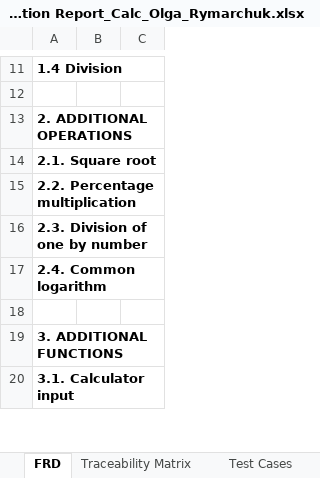
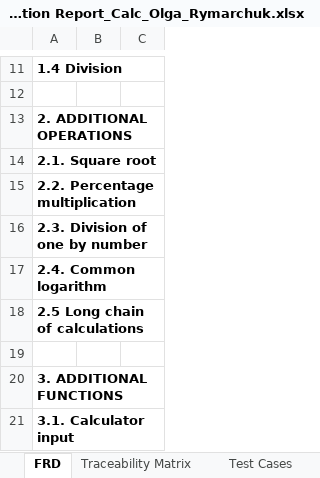
Before and after one commit to Olga-Ryma/HomeWorkTesting, an Excel workbook: Homework_3/Test Execution Report_Calc_Olga_Rymarchuk.xlsx, sheet FRD, drawn as a sheet; only a part is shown, gaps mark what is left out; values as stored, in another font and other column widths than the file's, no borders; the diff names each change by its address in the sheet, - before the commit and + after, or states it on an @@ line.

Commit message:
Update Test Execution Report_Calc_Olga_Rymarchuk.xlsx
added a check for the arithmetic chain of actions, a detected bug based on previous test actions

```diff
--- a/Homework_3/Test Execution Report_Calc_Olga_Rymarchuk.xlsx (sheet FRD)
+++ b/Homework_3/Test Execution Report_Calc_Olga_Rymarchuk.xlsx (sheet FRD)
+row 18: 2.5 Long chain of calculations
```
Also changed, not shown: sheet Test Cases, sheet Found problems, sheet Traceability Matrix.
